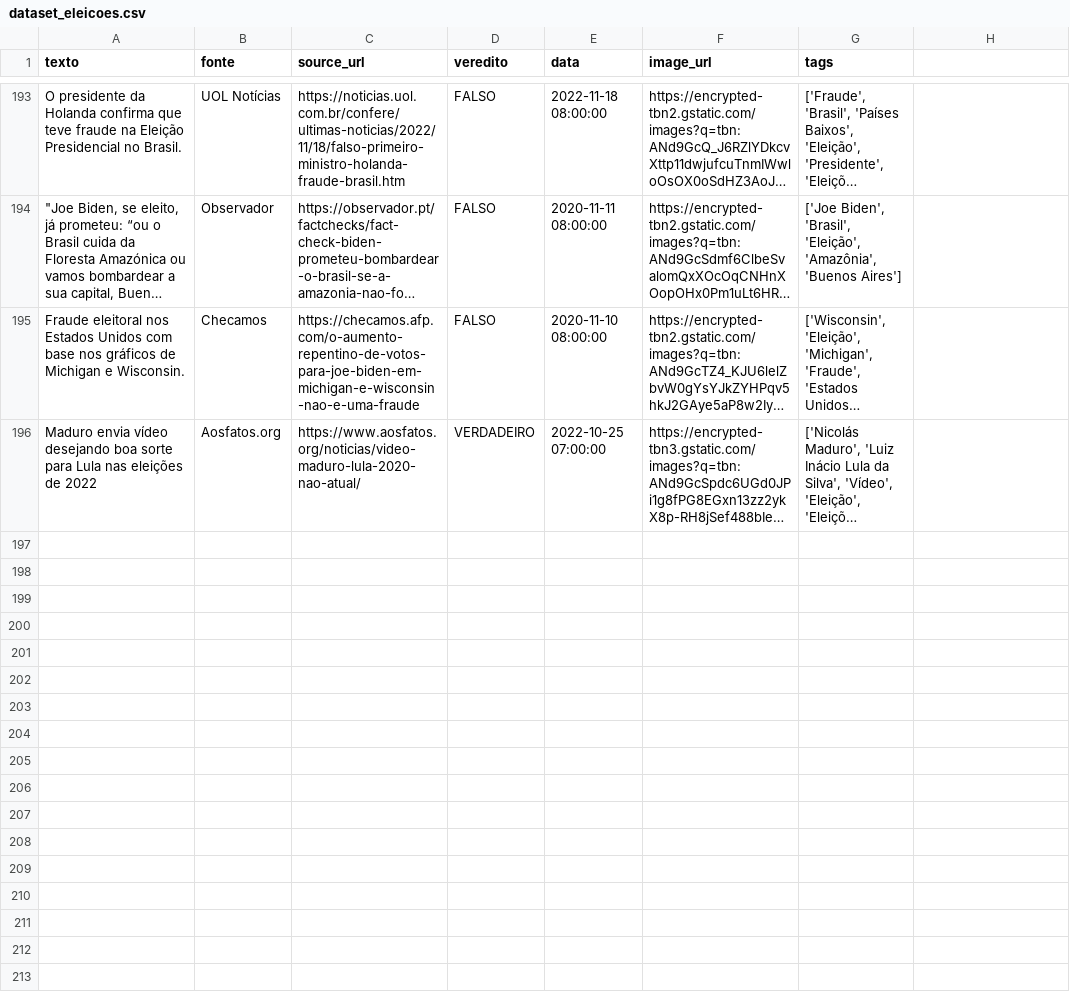
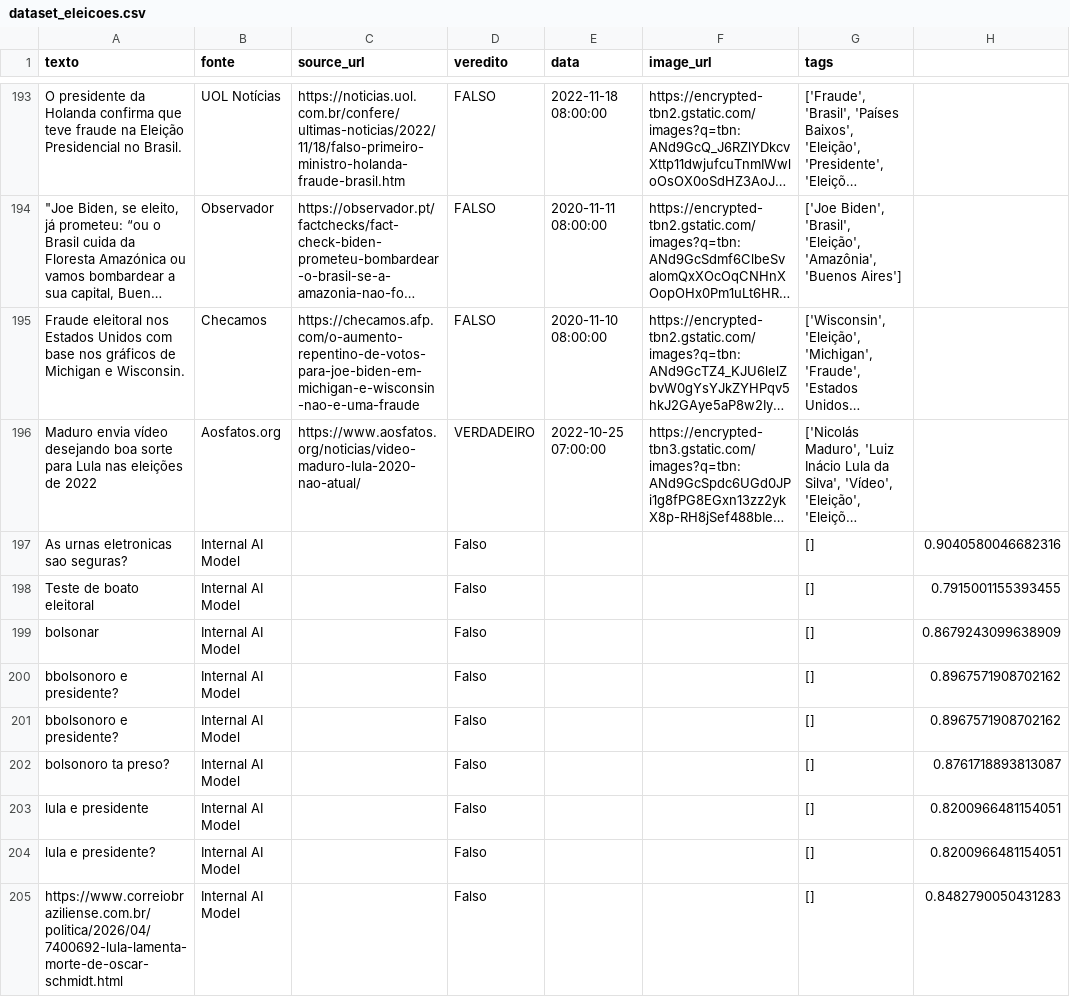
Before and after one commit to LenilsonSoares/FactCheck-AI, a CSV file: data/processed/dataset_eleicoes.csv, drawn as a sheet; only a part is shown, gaps mark what is left out; long unchanged cells end in …; the diff names each change by its address in the sheet, - before the commit and + after, or states it on an @@ line.

Commit message:
Implement backend use case, API routes and tests
Introduce a clean-architecture backend: add application ports and VerifyClaimUseCase, CSV dataset repository, Google fact-check and ML classifier adapters, and API layer (routes, schemas, dependencies). Wire API router into main, refactor FactCheckManager to use the new use case, and add unit+integration tests for the use case and API. Update requirements, add dataset bootstrap script, append sample rows to processed dataset, and apply frontend improvements (connectivity checks, rating/confidence normalization, UI badges, assets and app config). Also add documentation image and VSCode setting.

```diff
--- a/data/processed/dataset_eleicoes.csv
+++ b/data/processed/dataset_eleicoes.csv
+row 197: As urnas eletronicas sao seguras? | Internal AI Model |  | Falso |  |  | [] | 0.9040580046682316
+row 198: Teste de boato eleitoral | Internal AI Model |  | Falso |  |  | [] | 0.7915001155393455
+row 199: bolsonar | Internal AI Model |  | Falso |  |  | [] | 0.8679243099638909
+row 200: bbolsonoro e presidente? | Internal AI Model |  | Falso |  |  | [] | 0.8967571908702162
+row 201: bbolsonoro e presidente? | Internal AI Model |  | Falso |  |  | [] | 0.8967571908702162
+row 202: bolsonoro ta preso? | Internal AI Model |  | Falso |  |  | [] | 0.8761718893813087
+row 203: lula e presidente | Internal AI Model |  | Falso |  |  | [] | 0.8200966481154051
+row 204: lula e presidente? | Internal AI Model |  | Falso |  |  | [] | 0.8200966481154051
+row 205: https://www.correiobraziliense.com.br/politica/2026/04/7400692-lula-lamenta-morte-de-oscar-schmidt.html | Internal AI Model |  | Falso |  |  | [] | 0.8482790050431283
```
Also changed, not shown: 21 other files.
